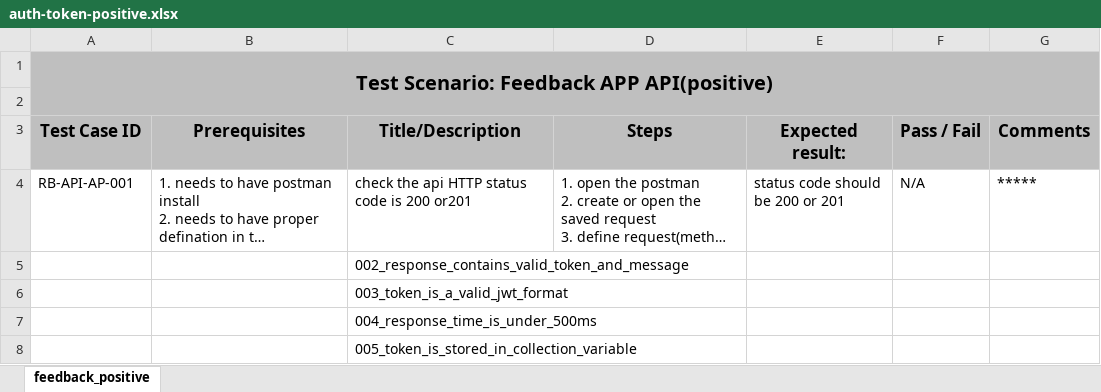
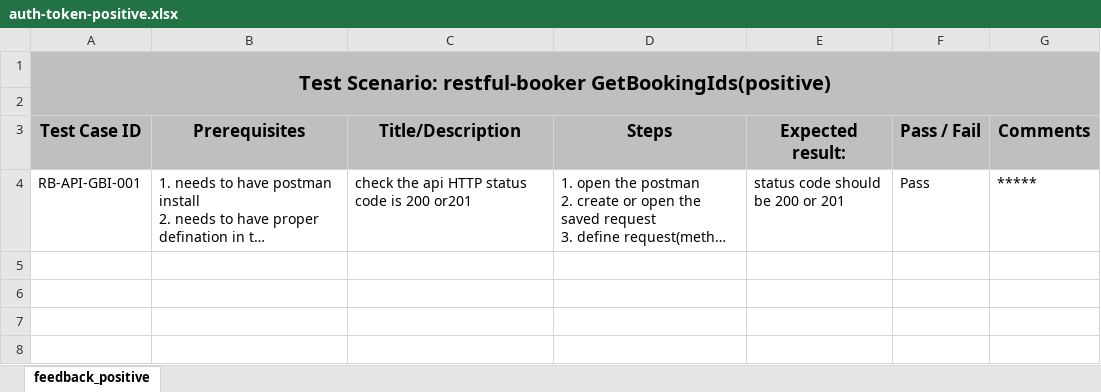
Before and after one commit to rumy14/APITestingASSETPnTB1, an Excel workbook: test_case/rumy/auth-token-positive.xlsx, sheet feedback_positive, drawn as a sheet; long unchanged cells end in …; values as stored, in another font and other column widths than the file's, no borders; table styles not drawn; the diff names each change by its address in the sheet, - before the commit and + after, or states it on an @@ line.

Commit message:
restful_booker_GetBookingIds

```diff
--- a/test_case/rumy/auth-token-positive.xlsx (sheet feedback_positive)
+++ b/test_case/rumy/auth-token-positive.xlsx (sheet feedback_positive)
-A1 (Test Case ID): Test Scenario: Feedback APP API(positive)
+A1 (Test Case ID): Test Scenario: restful-booker GetBookingIds(positive)
-A4 (Test Case ID): RB-API-AP-001
+A4 (Test Case ID): RB-API-GBI-001
-F4 (Pass / Fail): N/A
+F4 (Pass / Fail): Pass
-row 5:  |  | 002_response_contains_valid_token_and_message
-row 6:  |  | 003_token_is_a_valid_jwt_format
-row 7:  |  | 004_response_time_is_under_500ms
-row 8:  |  | 005_token_is_stored_in_collection_variable
```
Also changed, not shown: 2 other files.
